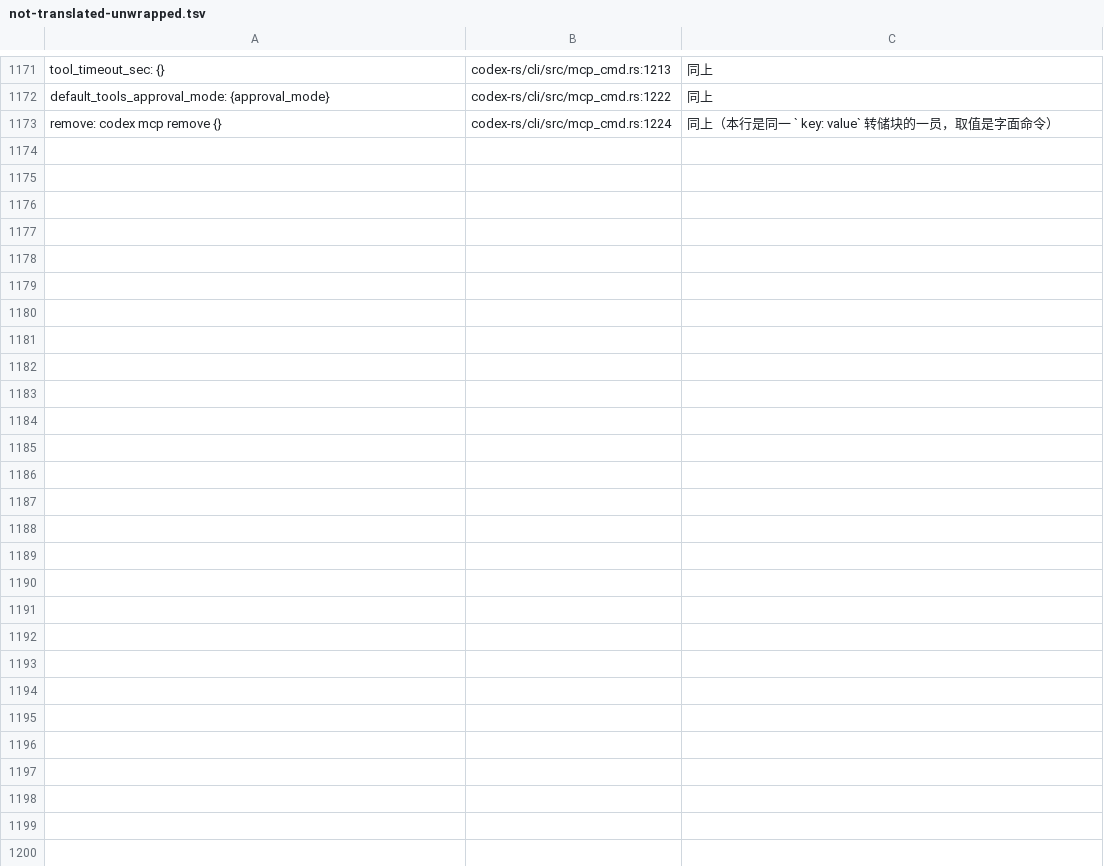
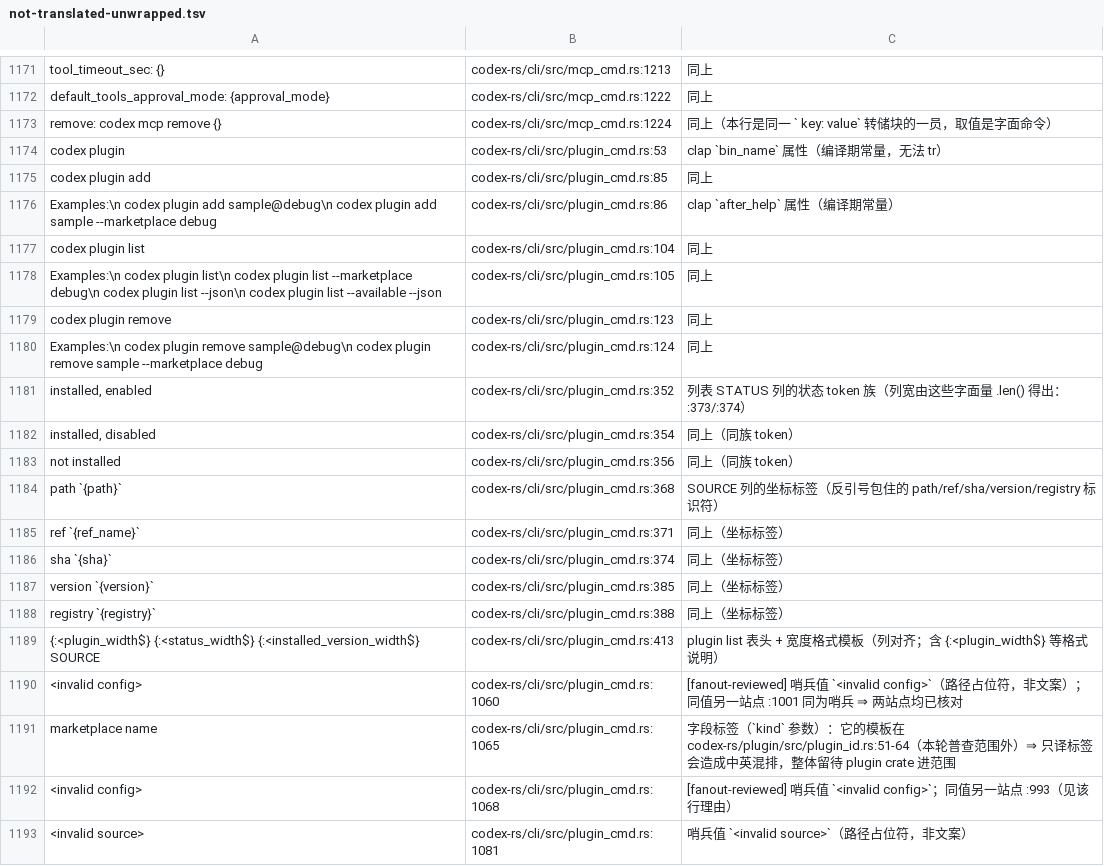
Before and after one commit to clearnature/codex, a TSV file: codex-rs/i18n/not-translated-unwrapped.tsv, drawn as a sheet; only a part is shown, gaps mark what is left out; the diff names each change by its address in the sheet, - before the commit and + after, or states it on an @@ line.

Commit message:
i18n(cli): 裁定 plugin_cmd.rs 47 站点（译 27 / 登记 20）⇒ cli 255 → 208
- 译 27 站点 / 23 条词条：添加/移除插件结果、插件列表汇总、远程目录告警、
  选择解析失败、已配置市场源快照的问题清单（marketplace=市场源、plugin=插件）
- 登记 20 站点：clap bin_name/after_help 属性、STATUS 状态 token、SOURCE 坐标标签、
  表头+宽度格式模板、<invalid config|source> 哨兵、"marketplace name" 字段标签
  （模板在 codex-rs/plugin/src/plugin_id.rs:51-64，范围外 ⇒ 新增待办）
- 文档 §12.60：裁定表、新增待办、skipped 计数器口径观察、needless-borrow 教训

```diff
--- a/codex-rs/i18n/not-translated-unwrapped.tsv
+++ b/codex-rs/i18n/not-translated-unwrapped.tsv
+row 1174: codex plugin | codex-rs/cli/src/plugin_cmd.rs:53 | clap `bin_name` 属性（编译期常量，无法 tr）
+row 1175: codex plugin add | codex-rs/cli/src/plugin_cmd.rs:85 | 同上
+row 1176: Examples:\n codex plugin add sample@debug\n codex plugin add sample --marketplace debug | codex-rs/cli/src/plugin_cmd.rs:86 | clap `after_help` 属性（编译期常量）
+row 1177: codex plugin list | codex-rs/cli/src/plugin_cmd.rs:104 | 同上
+row 1178: Examples:\n codex plugin list\n codex plugin list --marketplace debug\n codex plugin list --json\n codex plugin list --available --json | codex-rs/cli/src/plugin_cmd.rs:105 | 同上
+row 1179: codex plugin remove | codex-rs/cli/src/plugin_cmd.rs:123 | 同上
+row 1180: Examples:\n codex plugin remove sample@debug\n codex plugin remove sample --marketplace debug | codex-rs/cli/src/plugin_cmd.rs:124 | 同上
+row 1181: installed, enabled | codex-rs/cli/src/plugin_cmd.rs:352 | 列表 STATUS 列的状态 token 族（列宽由这些字面量 .len() 得出：:373/:374）
+row 1182: installed, disabled | codex-rs/cli/src/plugin_cmd.rs:354 | 同上（同族 token）
+row 1183: not installed | codex-rs/cli/src/plugin_cmd.rs:356 | 同上（同族 token）
+row 1184: path `{path}` | codex-rs/cli/src/plugin_cmd.rs:368 | SOURCE 列的坐标标签（反引号包住的 path/ref/sha/version/registry 标识符）
+row 1185: ref `{ref_name}` | codex-rs/cli/src/plugin_cmd.rs:371 | 同上（坐标标签）
+row 1186: sha `{sha}` | codex-rs/cli/src/plugin_cmd.rs:374 | 同上（坐标标签）
+row 1187: version `{version}` | codex-rs/cli/src/plugin_cmd.rs:385 | 同上（坐标标签）
+row 1188: registry `{registry}` | codex-rs/cli/src/plugin_cmd.rs:388 | 同上（坐标标签）
+row 1189: {:<plugin_width$} {:<status_width$} {:<installed_version_width$} SOURCE | codex-rs/cli/src/plugin_cmd.rs:413 | plugin list 表头 + 宽度格式模板（列对齐；含 {:<plugin_width$} 等格式说明）
+row 1190: <invalid config> | codex-rs/cli/src/plugin_cmd.rs:1060 | [fanout-reviewed] 哨兵值 `<invalid config>`（路径占位符，非文案）；同值另一站点 :1001 同为哨兵 ⇒ 两站点均已核对
+row 1191: marketplace name | codex-rs/cli/src/plugin_cmd.rs:1065 | 字段标签（`kind` 参数）：它的模板在 codex-rs/plugin/src/plugin_id.rs:51-64（本轮普查范围外）⇒ 只译标签会造成中英混排，整体留待 plugin crate 进范围
+row 1192: <invalid config> | codex-rs/cli/src/plugin_cmd.rs:1068 | [fanout-reviewed] 哨兵值 `<invalid config>`；同值另一站点 :993（见该行理由）
+row 1193: <invalid source> | codex-rs/cli/src/plugin_cmd.rs:1081 | 哨兵值 `<invalid source>`（路径占位符，非文案）
```
Also changed, not shown: 3 other files.
